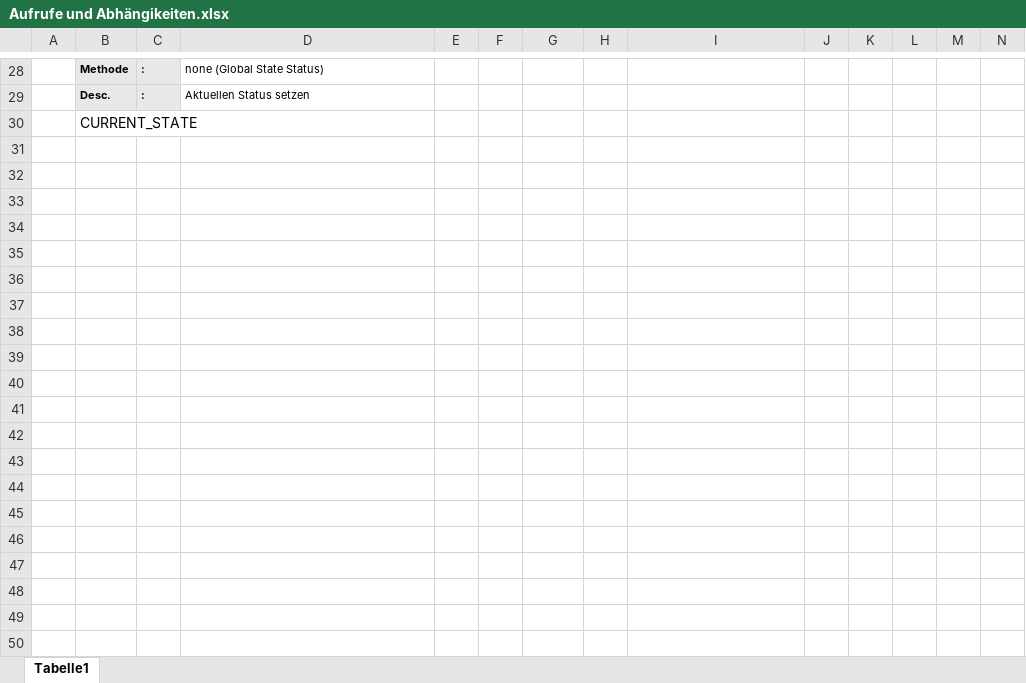
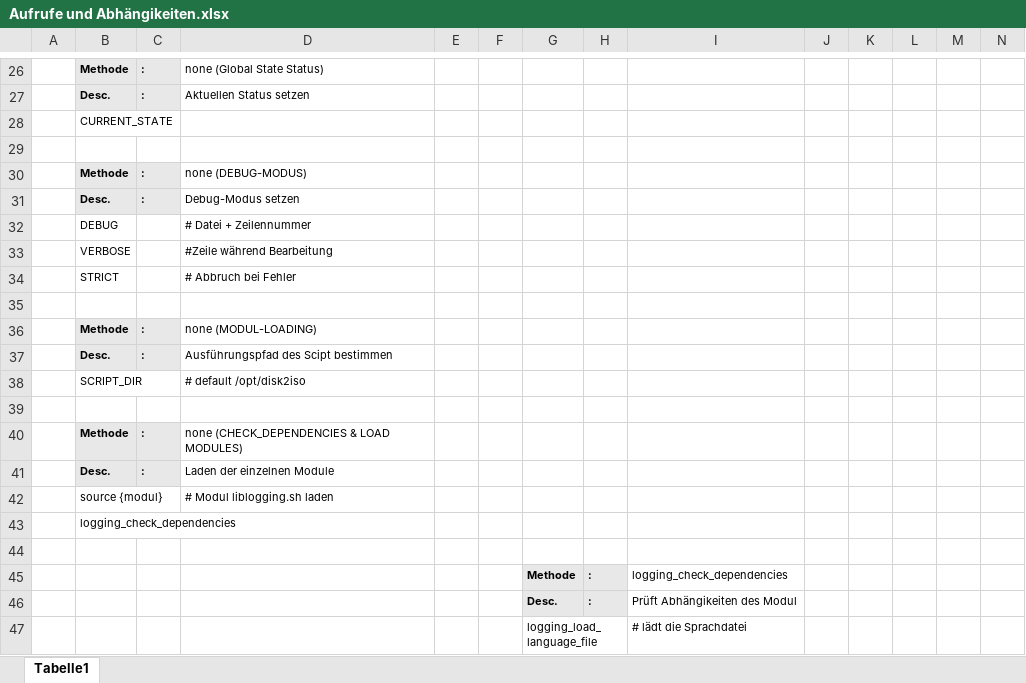
Before and after one commit to DirkGoetze/disk2iso, an Excel workbook: todo/Aufrufe und Abhängikeiten.xlsx, sheet Tabelle1, drawn as a sheet; only a part is shown, gaps mark what is left out; values as stored, in another font and other column widths than the file's, no borders; addresses are those after the commit; rows hold the shown columns only; the diff covers the shown part only; the diff names each change by its address in the sheet, - before the commit and + after, or states it on an @@ line.

Commit message:
feat: Aktualisiere Logging-Funktionalität durch Umbenennung von liblogging_load_language_file in logging_load_language_file in allen Modulen und Dokumentationen

```diff
--- a/todo/Aufrufe und Abhängikeiten.xlsx (sheet Tabelle1)
+++ b/todo/Aufrufe und Abhängikeiten.xlsx (sheet Tabelle1)
@@ B28 text size: smaller @@
+row 29: (empty)
+row 30:  | Methode | : | none (DEBUG-MODUS)
+row 31:  | Desc. | : | Debug-Modus setzen
+row 32:  | DEBUG |  | # Datei + Zeilennummer
+row 33:  | VERBOSE |  | #Zeile während Bearbeitung
+row 34:  | STRICT |  | # Abbruch bei Fehler
+row 35: (empty)
+row 36:  | Methode | : | none (MODUL-LOADING)
+row 37:  | Desc. | : | Ausführungspfad des Scipt bestimmen
+row 38:  | SCRIPT_DIR |  | # default /opt/disk2iso
+row 39: (empty)
+row 40:  | Methode | : | none (CHECK_DEPENDENCIES & LOAD MODULES)
+row 41:  | Desc. | : | Laden der einzelnen Module
+row 42:  | source {modul} |  | # Modul liblogging.sh laden
+row 43:  | logging_check_dependencies
+row 44: (empty)
+row 45:  |  |  |  |  |  | Methode | : | logging_check_dependencies
+row 46:  |  |  |  |  |  | Desc. | : | Prüft Abhängikeiten des Modul
+row 47:  |  |  |  |  |  | logging_load_language_file |  | # lädt die Sprachdatei
```
Also changed, not shown: 68 added rows, 3 removed rows, 1 moved row and cell formats elsewhere in this sheet, 10 other files.
